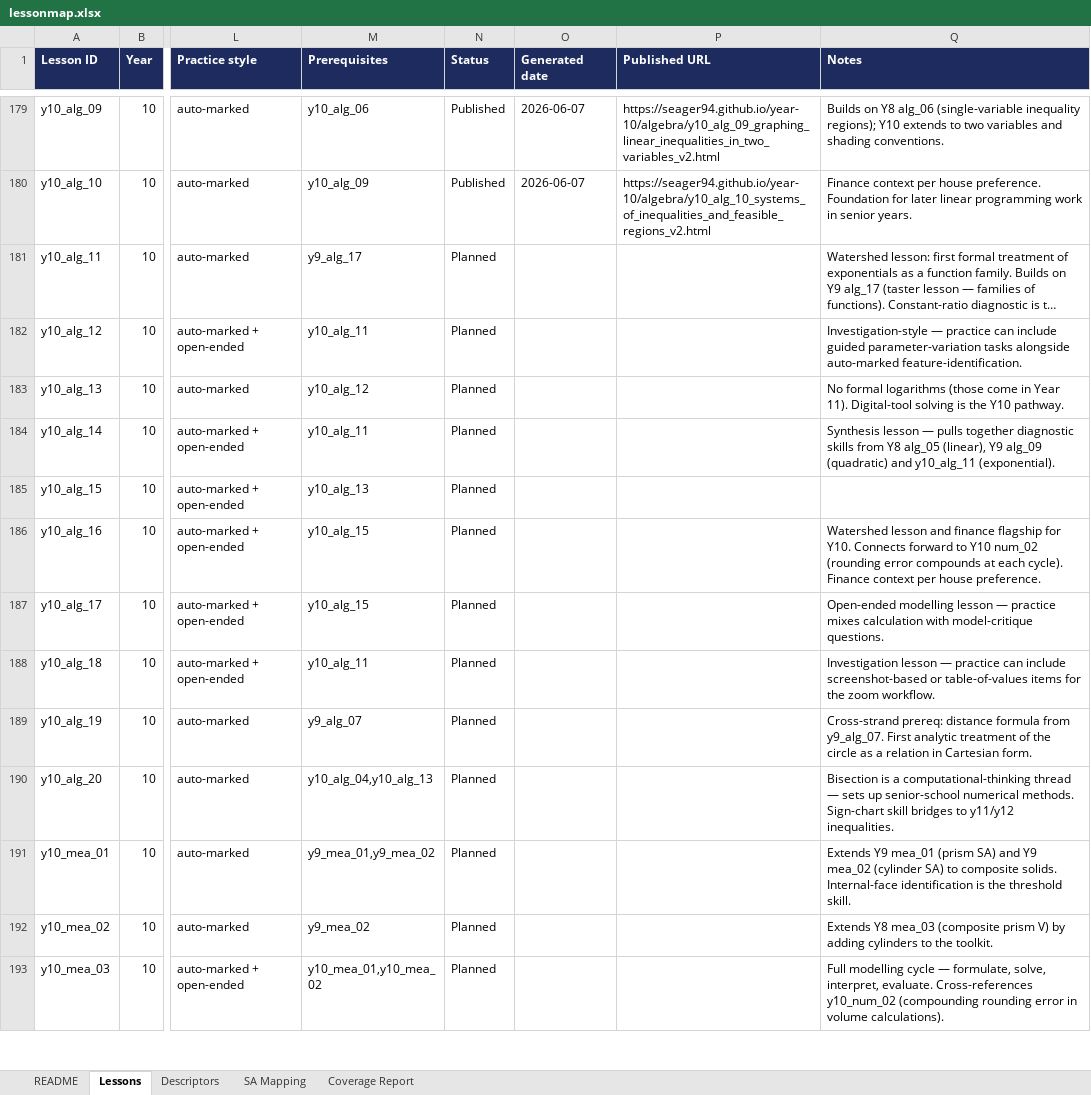
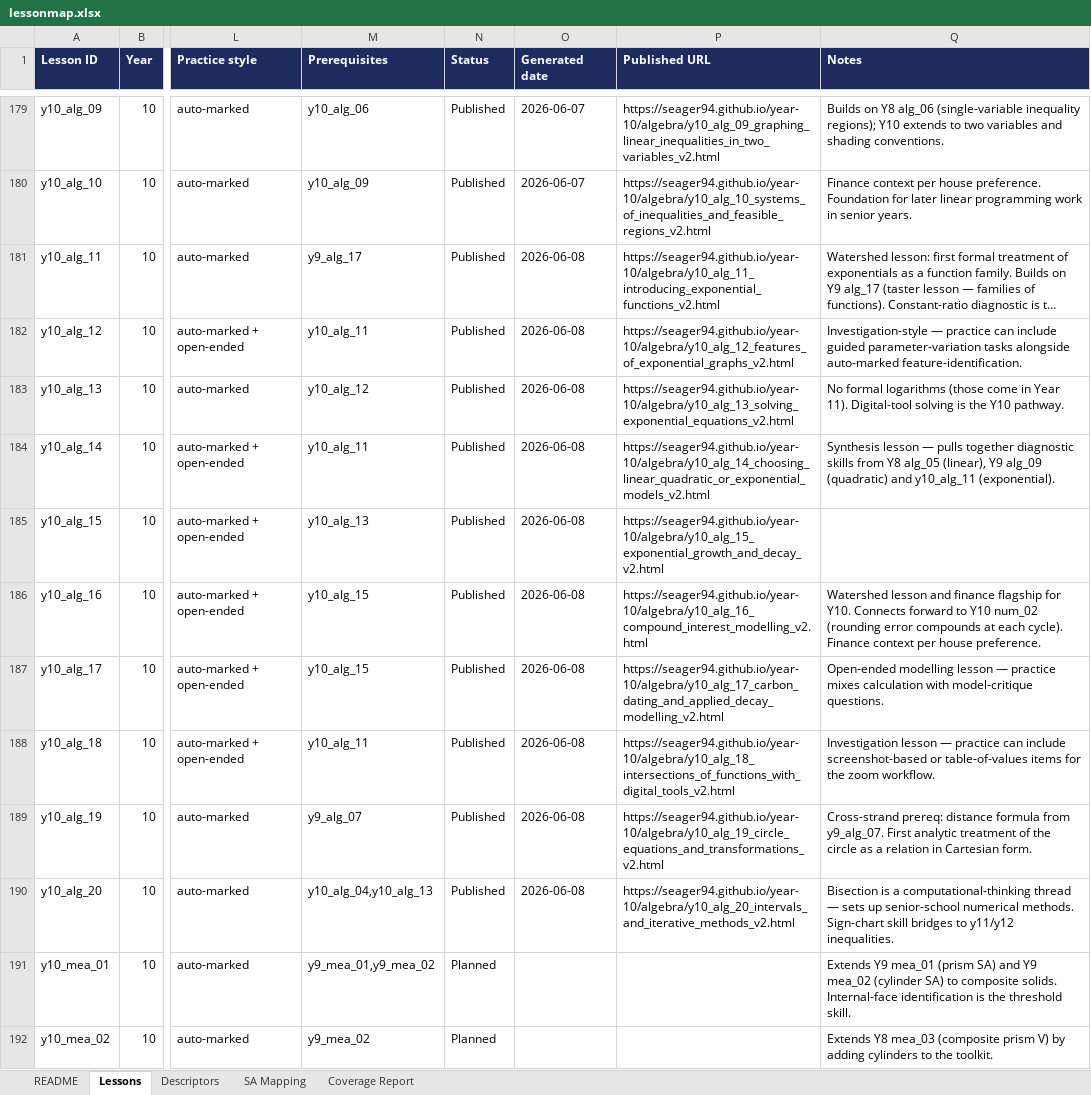
Before and after one commit to seager94/seager94.github.io, an Excel workbook: lessonmap.xlsx, sheet Lessons, drawn as a sheet; only a part is shown, gaps mark what is left out; the shorter side is filled out with more unchanged rows; long unchanged cells end in …; values as stored, in another font and other column widths than the file's, no borders; conditional formats not drawn; the diff names each change by its address in the sheet, - before the commit and + after, or states it on an @@ line.

Commit message:
Mark y10_alg_11-20 Published (Batch 2 live)

```diff
--- a/lessonmap.xlsx (sheet Lessons)
+++ b/lessonmap.xlsx (sheet Lessons)
-N181:N190 (Status): Planned
+N181:N190 (Status): Published
-O181:O190 (Generated date): (empty)
+O181:O190 (Generated date): 2026-06-08
-P181 (Published URL): (empty)
+P181 (Published URL): https://seager94.github.io/year-10/algebra/y10_alg_11_introducing_exponential_functions_v2.html
-P182 (Published URL): (empty)
+P182 (Published URL): https://seager94.github.io/year-10/algebra/y10_alg_12_features_of_exponential_graphs_v2.html
-P183 (Published URL): (empty)
+P183 (Published URL): https://seager94.github.io/year-10/algebra/y10_alg_13_solving_exponential_equations_v2.html
-P184 (Published URL): (empty)
+P184 (Published URL): https://seager94.github.io/year-10/algebra/y10_alg_14_choosing_linear_quadratic_or_exponential_models_v2.html
-P185 (Published URL): (empty)
+P185 (Published URL): https://seager94.github.io/year-10/algebra/y10_alg_15_exponential_growth_and_decay_v2.html
-P186 (Published URL): (empty)
+P186 (Published URL): https://seager94.github.io/year-10/algebra/y10_alg_16_compound_interest_modelling_v2.html
-P187 (Published URL): (empty)
+P187 (Published URL): https://seager94.github.io/year-10/algebra/y10_alg_17_carbon_dating_and_applied_decay_modelling_v2.html
-P188 (Published URL): (empty)
+P188 (Published URL): https://seager94.github.io/year-10/algebra/y10_alg_18_intersections_of_functions_with_digital_tools_v2.html
-P189 (Published URL): (empty)
+P189 (Published URL): https://seager94.github.io/year-10/algebra/y10_alg_19_circle_equations_and_transformations_v2.html
-P190 (Published URL): (empty)
+P190 (Published URL): https://seager94.github.io/year-10/algebra/y10_alg_20_intervals_and_iterative_methods_v2.html
```
